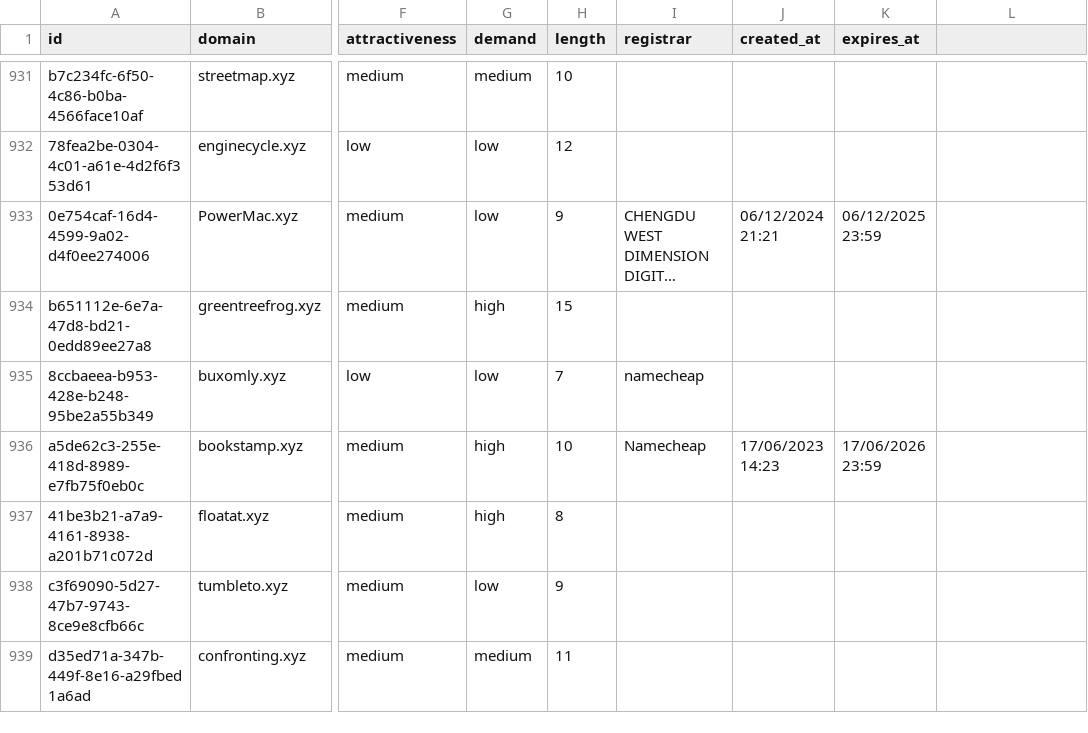
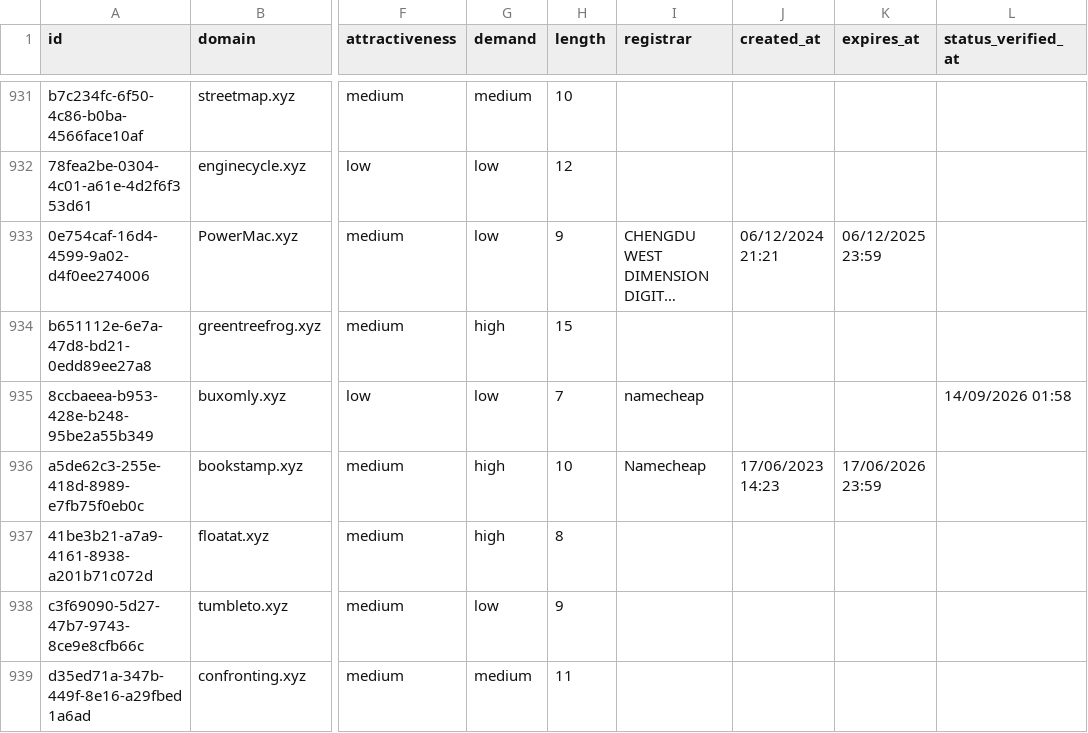
Before and after one commit to UniqueDomains/xyz-oneword-domains, a CSV file: xyz.csv, drawn as a sheet; only a part is shown, gaps mark what is left out; long unchanged cells end in …; the diff covers the shown part only; the diff names each change by its address in the sheet, - before the commit and + after, or states it on an @@ line.

```diff
--- a/xyz.csv
+++ b/xyz.csv
-L1: (empty)
+L1: status_verified_at
-L935 (status_verified_at): (empty)
+L935 (status_verified_at): 14/09/2026 01:58
```
Also changed, not shown: 62 edited cells elsewhere in this file, 4 other files.
